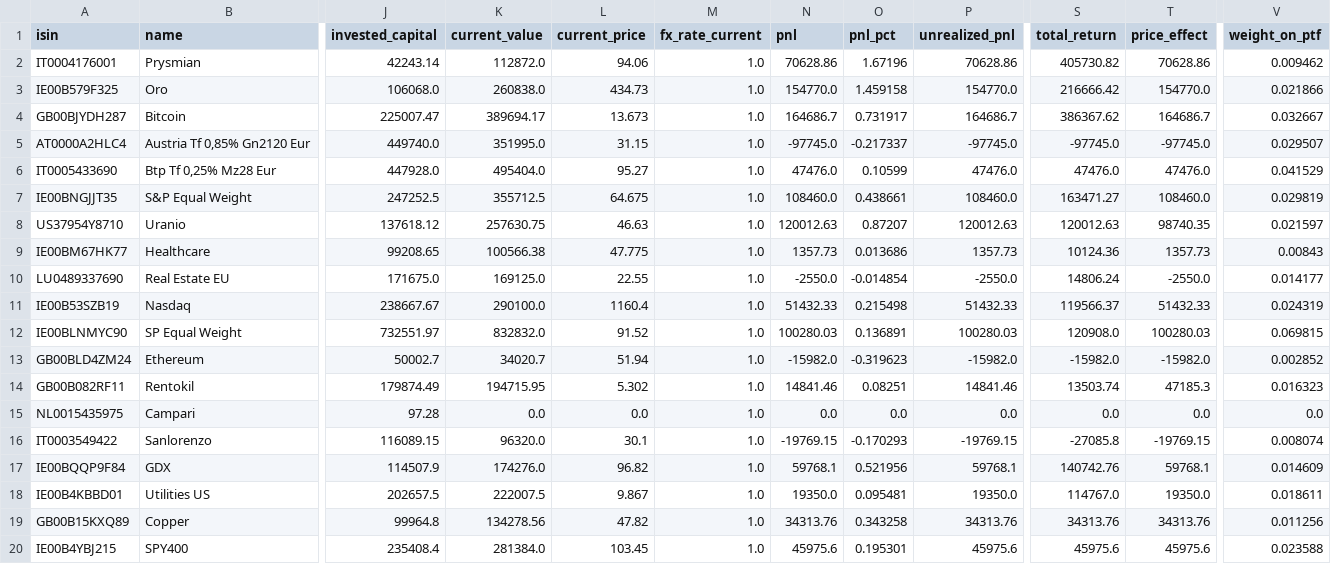
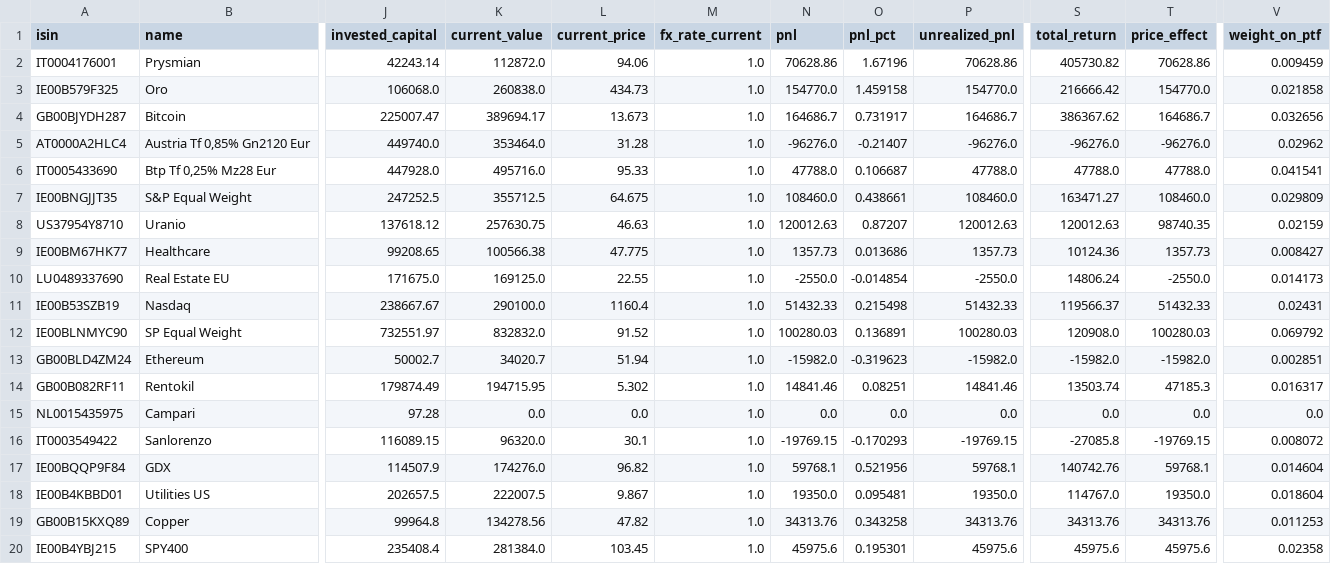
Before and after one commit to Sbirrondi/sfc-portfolio-tracker, a CSV file: data/fund_positions.csv, drawn as a sheet; only a part is shown, gaps mark what is left out; the diff covers the shown part only; the diff names each change by its address in the sheet, - before the commit and + after, or states it on an @@ line.

Commit message:
Update positions and prices

```diff
--- a/data/fund_positions.csv
+++ b/data/fund_positions.csv
-V2 (weight_on_ptf): 0.009462
+V2 (weight_on_ptf): 0.009459
-V3 (weight_on_ptf): 0.021866
+V3 (weight_on_ptf): 0.021858
-V4 (weight_on_ptf): 0.032667
+V4 (weight_on_ptf): 0.032656
-K5 (current_value): 351995.0
+K5 (current_value): 353464.0
-L5 (current_price): 31.15
+L5 (current_price): 31.28
-N5 (pnl): -97745.0
+N5 (pnl): -96276.0
-O5 (pnl_pct): -0.217337
+O5 (pnl_pct): -0.21407
-P5 (unrealized_pnl): -97745.0
+P5 (unrealized_pnl): -96276.0
-S5 (total_return): -97745.0
+S5 (total_return): -96276.0
-T5 (price_effect): -97745.0
+T5 (price_effect): -96276.0
-V5 (weight_on_ptf): 0.029507
+V5 (weight_on_ptf): 0.02962
-K6 (current_value): 495404.0
+K6 (current_value): 495716.0
-L6 (current_price): 95.27
+L6 (current_price): 95.33
-N6 (pnl): 47476.0
+N6 (pnl): 47788.0
-O6 (pnl_pct): 0.10599
+O6 (pnl_pct): 0.106687
-P6 (unrealized_pnl): 47476.0
+P6 (unrealized_pnl): 47788.0
-S6 (total_return): 47476.0
+S6 (total_return): 47788.0
-T6 (price_effect): 47476.0
+T6 (price_effect): 47788.0
-V6 (weight_on_ptf): 0.041529
+V6 (weight_on_ptf): 0.041541
-V7 (weight_on_ptf): 0.029819
+V7 (weight_on_ptf): 0.029809
-V8 (weight_on_ptf): 0.021597
+V8 (weight_on_ptf): 0.02159
-V9 (weight_on_ptf): 0.00843
+V9 (weight_on_ptf): 0.008427
-V10 (weight_on_ptf): 0.014177
+V10 (weight_on_ptf): 0.014173
-V11 (weight_on_ptf): 0.024319
+V11 (weight_on_ptf): 0.02431
-V12 (weight_on_ptf): 0.069815
+V12 (weight_on_ptf): 0.069792
-V13 (weight_on_ptf): 0.002852
+V13 (weight_on_ptf): 0.002851
-V14 (weight_on_ptf): 0.016323
+V14 (weight_on_ptf): 0.016317
-V16 (weight_on_ptf): 0.008074
+V16 (weight_on_ptf): 0.008072
-V17 (weight_on_ptf): 0.014609
+V17 (weight_on_ptf): 0.014604
-V18 (weight_on_ptf): 0.018611
+V18 (weight_on_ptf): 0.018604
-V19 (weight_on_ptf): 0.011256
+V19 (weight_on_ptf): 0.011253
-V20 (weight_on_ptf): 0.023588
+V20 (weight_on_ptf): 0.02358
```
Also changed, not shown: 77 edited cells elsewhere in this file.
